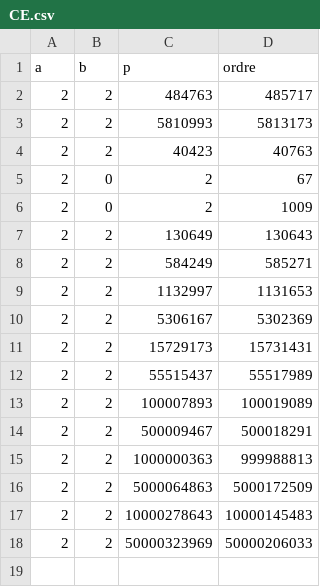
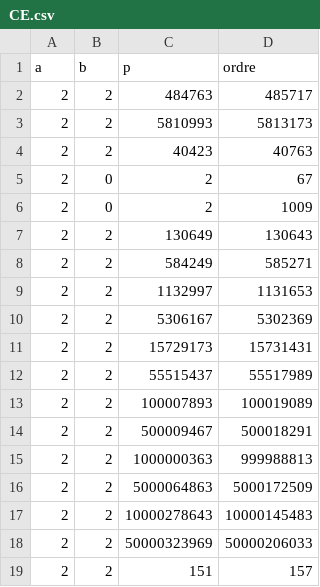
Before and after one commit to rd-cpu/tipe, a CSV file: crack/CE.csv, drawn as a sheet; the diff names each change by its address in the sheet, - before the commit and + after, or states it on an @@ line.

```diff
--- a/crack/CE.csv
+++ b/crack/CE.csv
+row 19: 2 | 2 | 151 | 157
```
Also changed, not shown: 4 other files.
